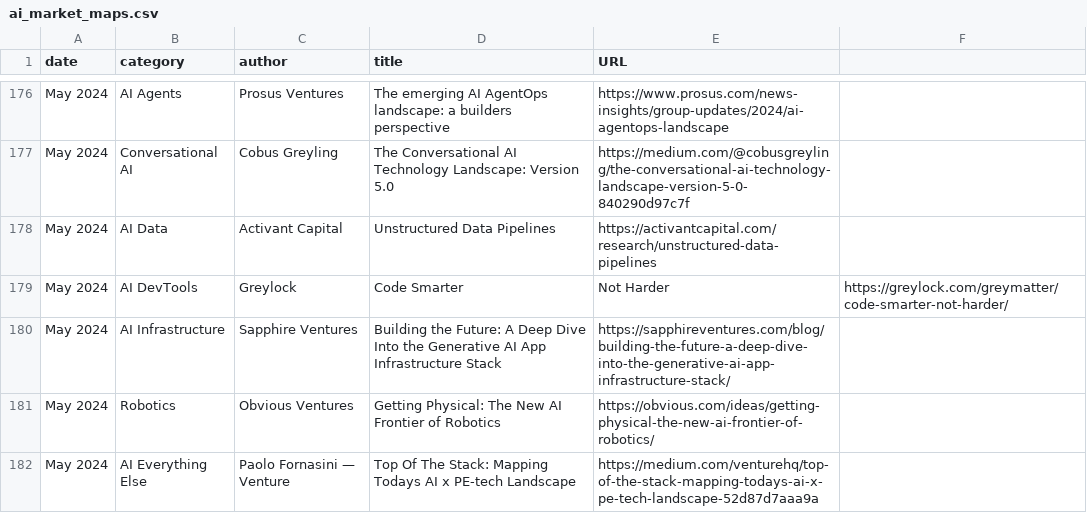
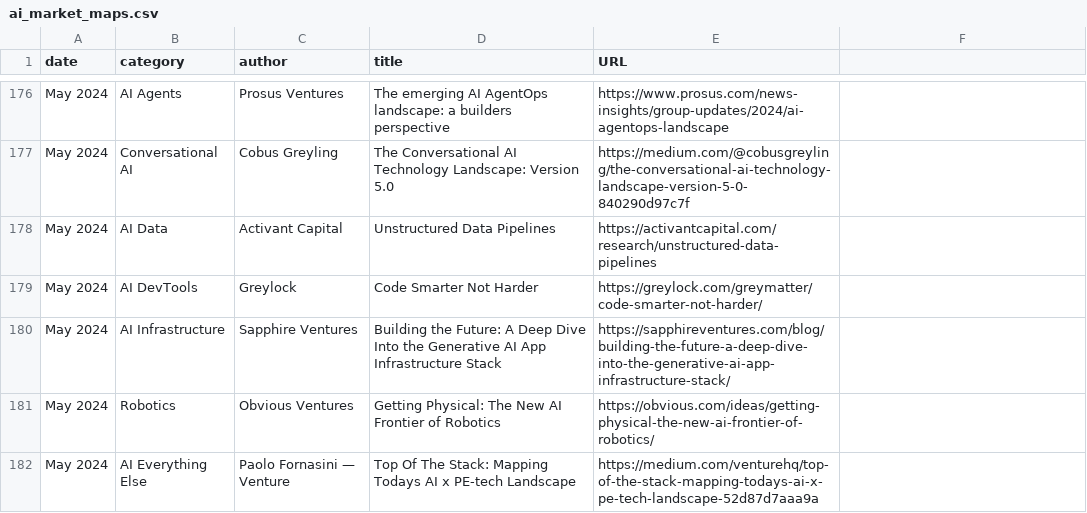
Before and after one commit to joylarkin/Awesome-AI-Market-Maps, a CSV file: ai_market_maps.csv, drawn as a sheet; only a part is shown, gaps mark what is left out.

Commit message:
Update ai_market_maps.csv
5

```diff
--- a/ai_market_maps.csv
+++ b/ai_market_maps.csv
@@ -178,3 +178,3 @@ May 2024,Conversational AI,Cobus Greyling,The Conversational AI Technology Lands
 May 2024,AI Data,Activant Capital,Unstructured Data Pipelines,https://activantcapital.com/research/unstructured-data-pipelines
-May 2024,AI DevTools,Greylock,Code Smarter, Not Harder,https://greylock.com/greymatter/code-smarter-not-harder/
+May 2024,AI DevTools,Greylock,Code Smarter Not Harder,https://greylock.com/greymatter/code-smarter-not-harder/
 May 2024,AI Infrastructure,Sapphire Ventures,Building the Future: A Deep Dive Into the Generative AI App Infrastructure Stack,https://sapphireventures.com/blog/building-the-future-a-deep-dive-into-the-generative-ai-app-infrastructure-stack/
```
